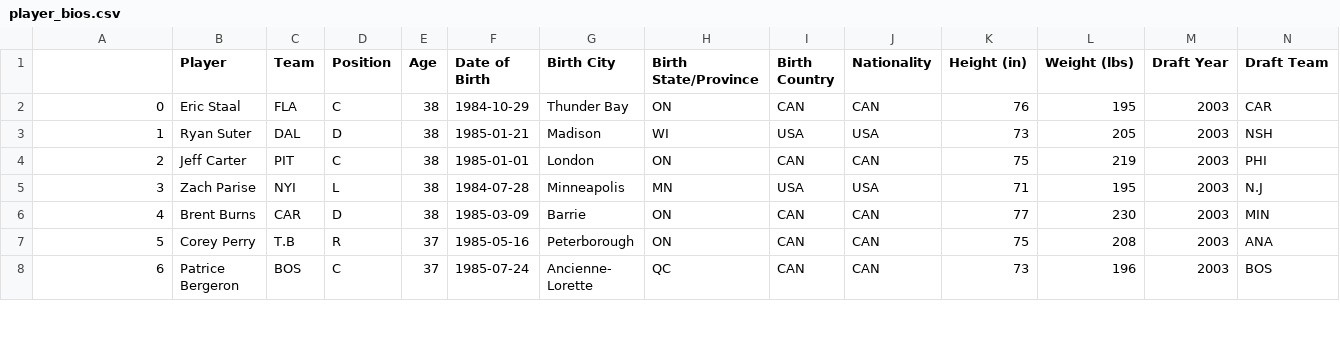
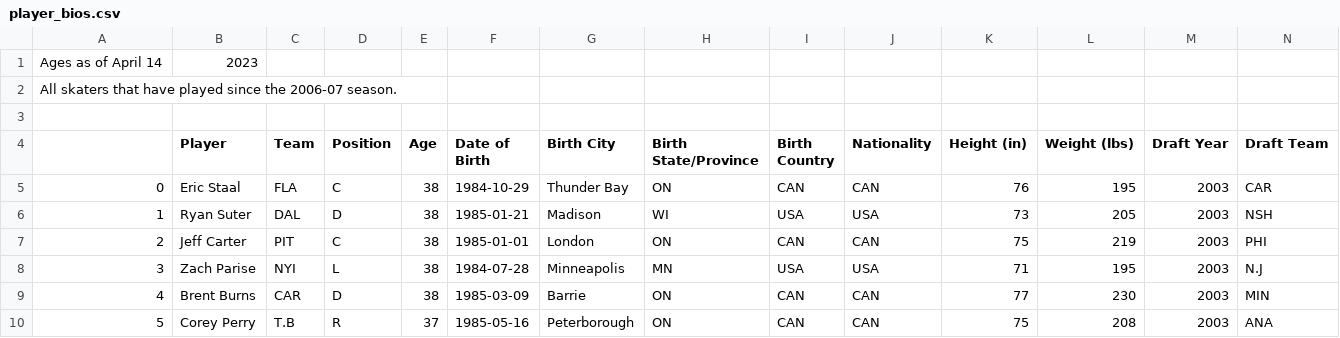
Before and after one commit to andrewderango/NHL-Projections-2023, a CSV file: player_bios.csv, drawn as a sheet; only a part is shown; the shorter side is filled out with more unchanged rows; rows hold the shown columns only; the diff names each change by its address in the sheet, - before the commit and + after, or states it on an @@ line.

Commit message:
Update player_bios.csv

```diff
--- a/player_bios.csv
+++ b/player_bios.csv
+row 1: Ages as of April 14 | 2023
+row 2: All skaters that have played since the 2006-07 season.
+row 3: (empty)
```
